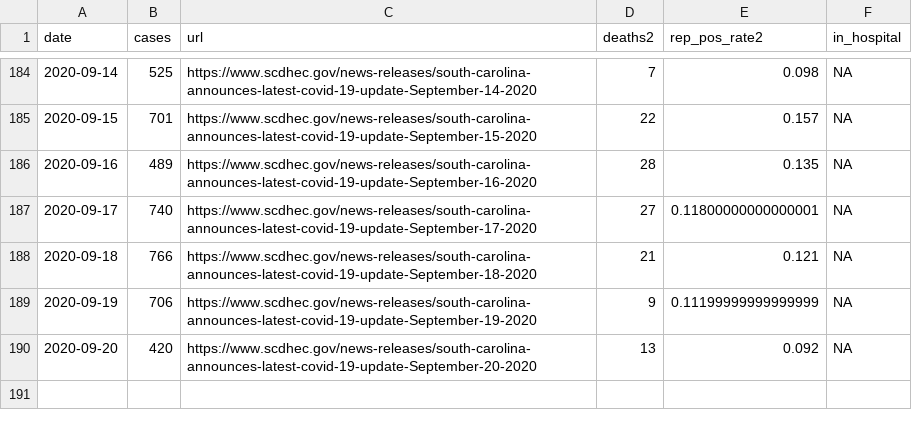
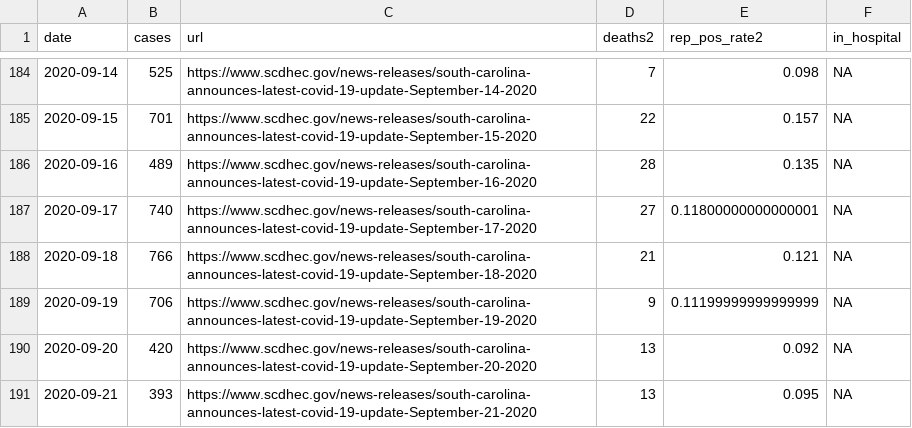
Before and after one commit to jacob-long/SC-COVID-19-Dashboard, a CSV file: dhec_case_data.csv, drawn as a sheet; only a part is shown, gaps mark what is left out.

```diff
--- a/dhec_case_data.csv
+++ b/dhec_case_data.csv
@@ -190 +190,2 @@ date,cases,url,deaths2,rep_pos_rate2,in_hospital
 2020-09-20,420,https://www.scdhec.gov/news-releases/south-carolina-announces-latest-covid-19-update-September-20-2020,13,0.092,NA
+2020-09-21,393,https://www.scdhec.gov/news-releases/south-carolina-announces-latest-covid-19-update-September-21-2020,13,0.095,NA
```
Also changed, not shown: 1 other file.
